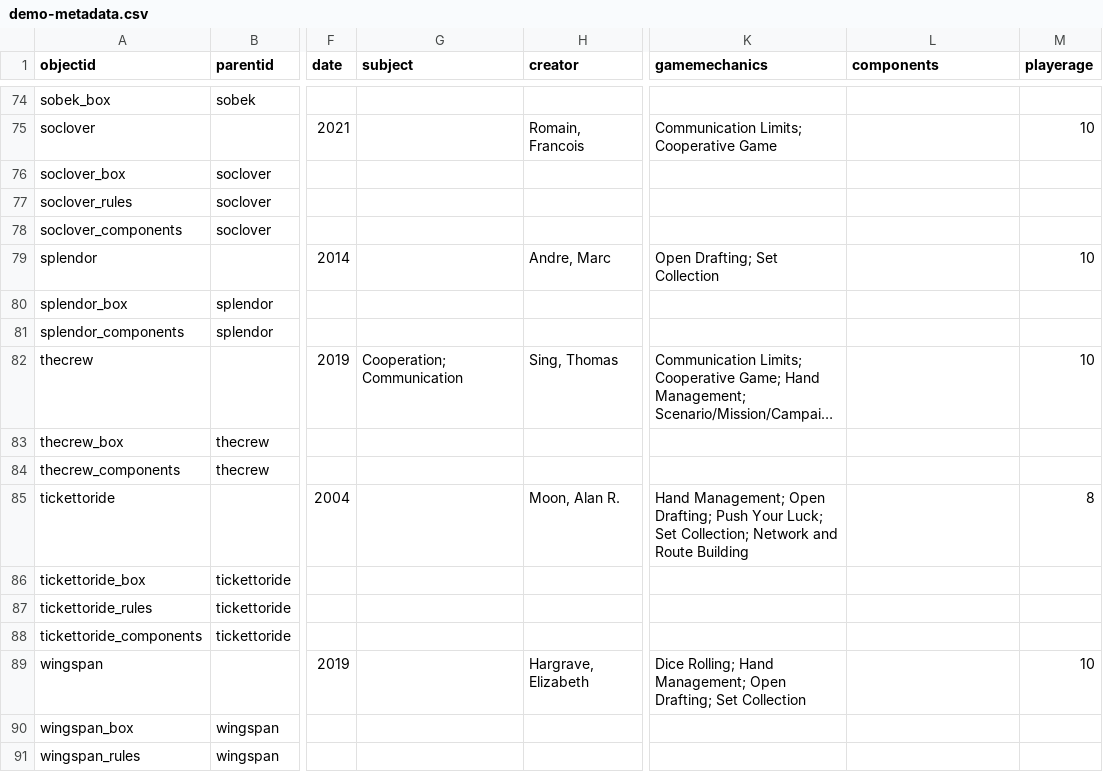
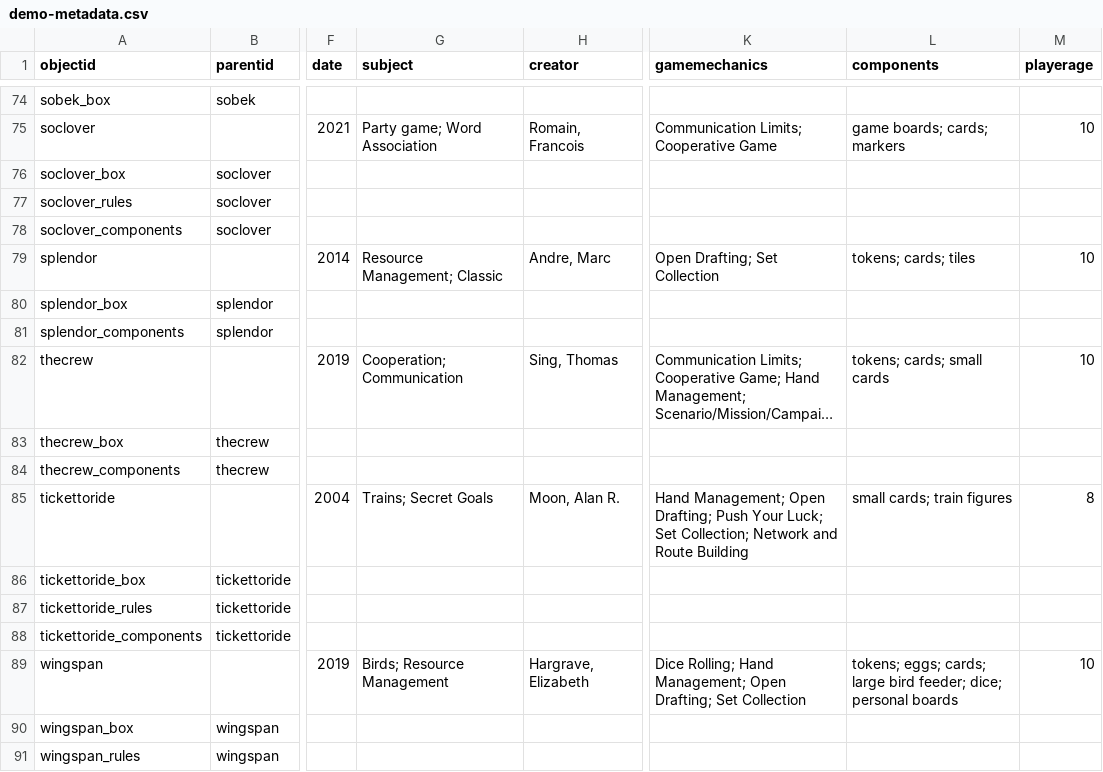
Before and after one commit to AgentSeto/boardgamecollection, a CSV file: _data/demo-metadata.csv, drawn as a sheet; only a part is shown, gaps mark what is left out; long unchanged cells end in …; the diff covers the shown part only; the diff names each change by its address in the sheet, - before the commit and + after, or states it on an @@ line.

```diff
--- a/_data/demo-metadata.csv
+++ b/_data/demo-metadata.csv
-G75 (subject): (empty)
+G75 (subject): Party game; Word Association
-L75 (components): (empty)
+L75 (components): game boards; cards; markers
-G79 (subject): (empty)
+G79 (subject): Resource Management; Classic
-L79 (components): (empty)
+L79 (components): tokens; cards; tiles
-L82 (components): (empty)
+L82 (components): tokens; cards; small cards
-G85 (subject): (empty)
+G85 (subject): Trains; Secret Goals
-L85 (components): (empty)
+L85 (components): small cards; train figures
-G89 (subject): (empty)
+G89 (subject): Birds; Resource Management
-L89 (components): (empty)
+L89 (components): tokens; eggs; cards; large bird feeder; dice; personal boards
```
Also changed, not shown: 40 edited cells elsewhere in this file.
